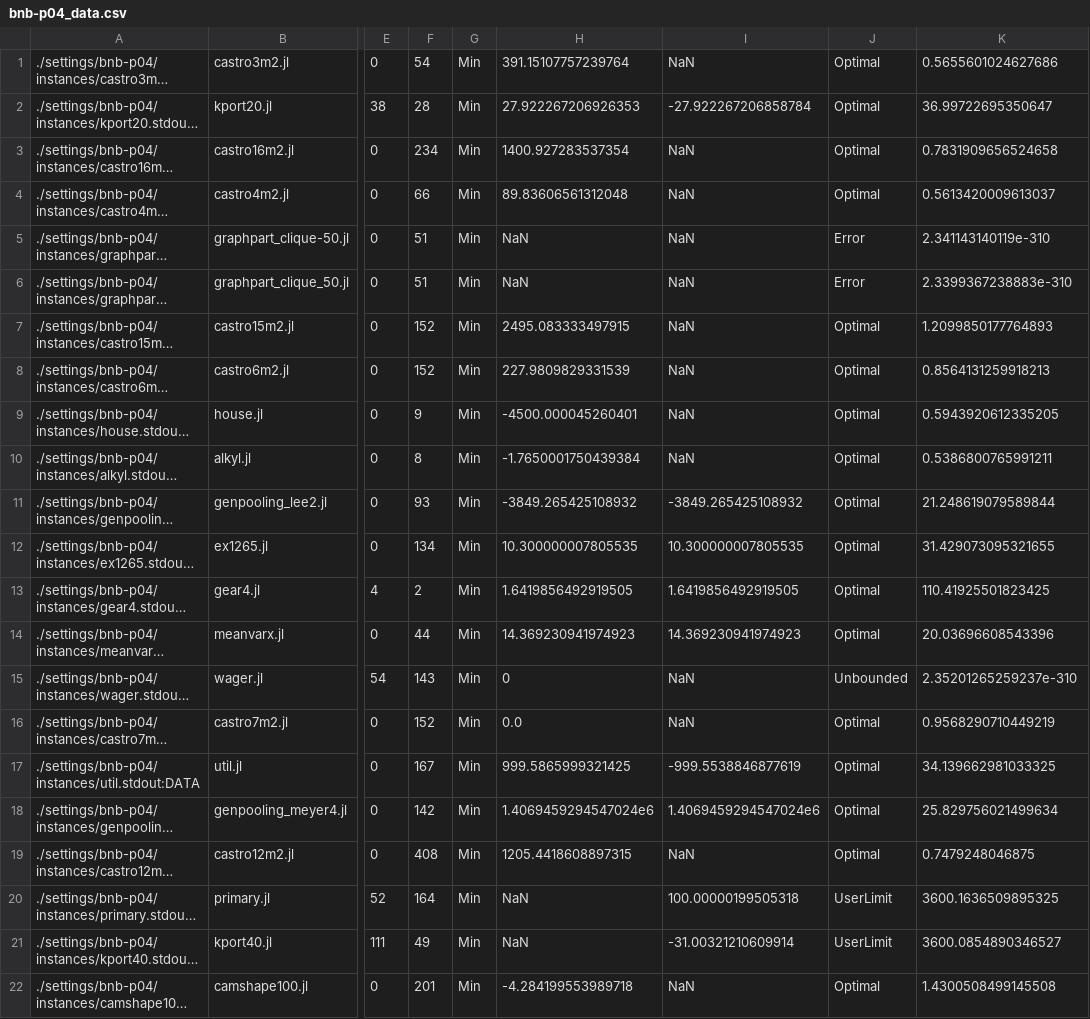
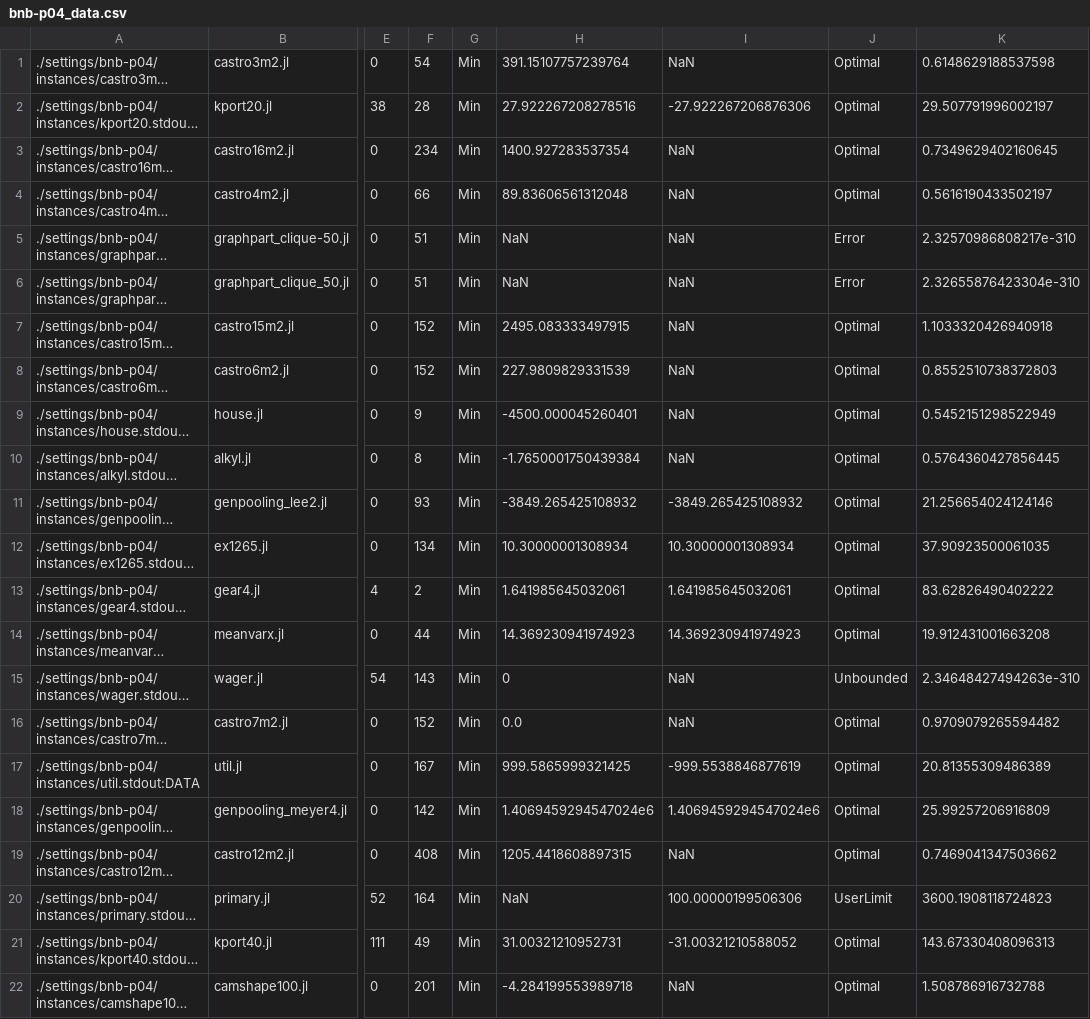
Before and after one commit to Wikunia/BnBVisual, a CSV file: data/bnb-p04_data.csv, drawn as a sheet; only a part is shown, gaps mark what is left out; long unchanged cells end in …; the diff covers the shown part only; the diff names each change by its address in the sheet, - before the commit and + after, or states it on an @@ line.

```diff
--- a/data/bnb-p04_data.csv
+++ b/data/bnb-p04_data.csv
-K1: 0.5655601024627686
+K1: 0.6148629188537598
-H2: 27.922267206926353
+H2: 27.922267208278516
-I2: -27.922267206858784
+I2: -27.922267206876306
-K2: 36.99722695350647
+K2: 29.507791996002197
-K3: 0.7831909656524658
+K3: 0.7349629402160645
-K4: 0.5613420009613037
+K4: 0.5616190433502197
-K5: 2.341143140119e-310
+K5: 2.32570986808217e-310
-K6: 2.3399367238883e-310
+K6: 2.32655876423304e-310
-K7: 1.2099850177764893
+K7: 1.1033320426940918
-K8: 0.8564131259918213
+K8: 0.8552510738372803
-K9: 0.5943920612335205
+K9: 0.5452151298522949
-K10: 0.5386800765991211
+K10: 0.5764360427856445
-K11: 21.248619079589844
+K11: 21.256654024124146
-H12: 10.300000007805535
+H12: 10.30000001308934
-I12: 10.300000007805535
+I12: 10.30000001308934
-K12: 31.429073095321655
+K12: 37.90923500061035
-H13: 1.6419856492919505
+H13: 1.641985645032061
-I13: 1.6419856492919505
+I13: 1.641985645032061
-K13: 110.41925501823425
+K13: 83.62826490402222
-K14: 20.03696608543396
+K14: 19.912431001663208
-K15: 2.35201265259237e-310
+K15: 2.34648427494263e-310
-K16: 0.9568290710449219
+K16: 0.9709079265594482
-K17: 34.139662981033325
+K17: 20.81355309486389
-K18: 25.829756021499634
+K18: 25.99257206916809
-K19: 0.7479248046875
+K19: 0.7469041347503662
-I20: 100.00000199505318
+I20: 100.00000199506306
-K20: 3600.1636509895325
+K20: 3600.1908118724823
-H21: NaN
+H21: 31.00321210952731
-I21: -31.00321210609914
+I21: -31.00321210588052
-J21: UserLimit
+J21: Optimal
-K21: 3600.0854890346527
+K21: 143.67330408096313
-K22: 1.4300508499145508
+K22: 1.508786916732788
```
Also changed, not shown: 1 removed row and 42 edited cells elsewhere in this file, data/bnb-bs-mi_data.csv, data/bnb-bs-sr_data.csv, 11 other files.
